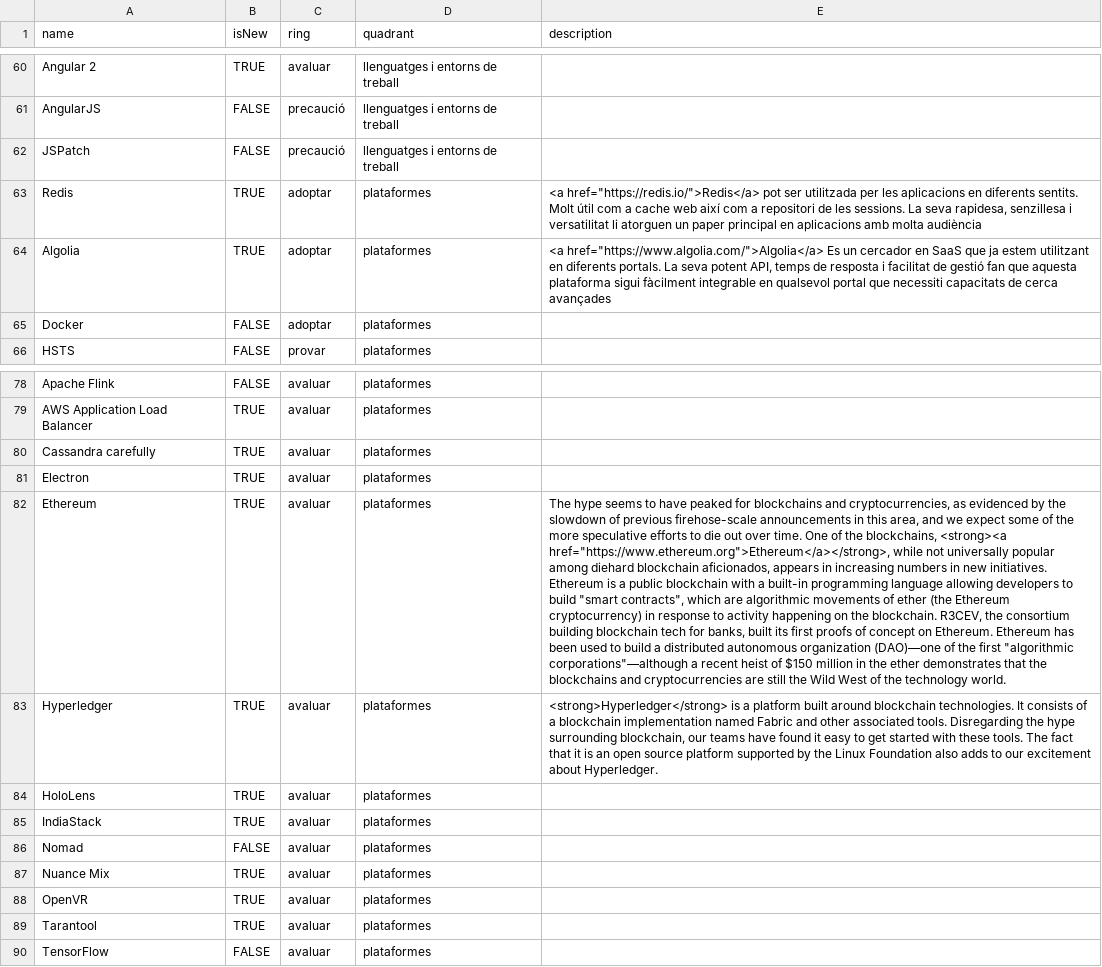
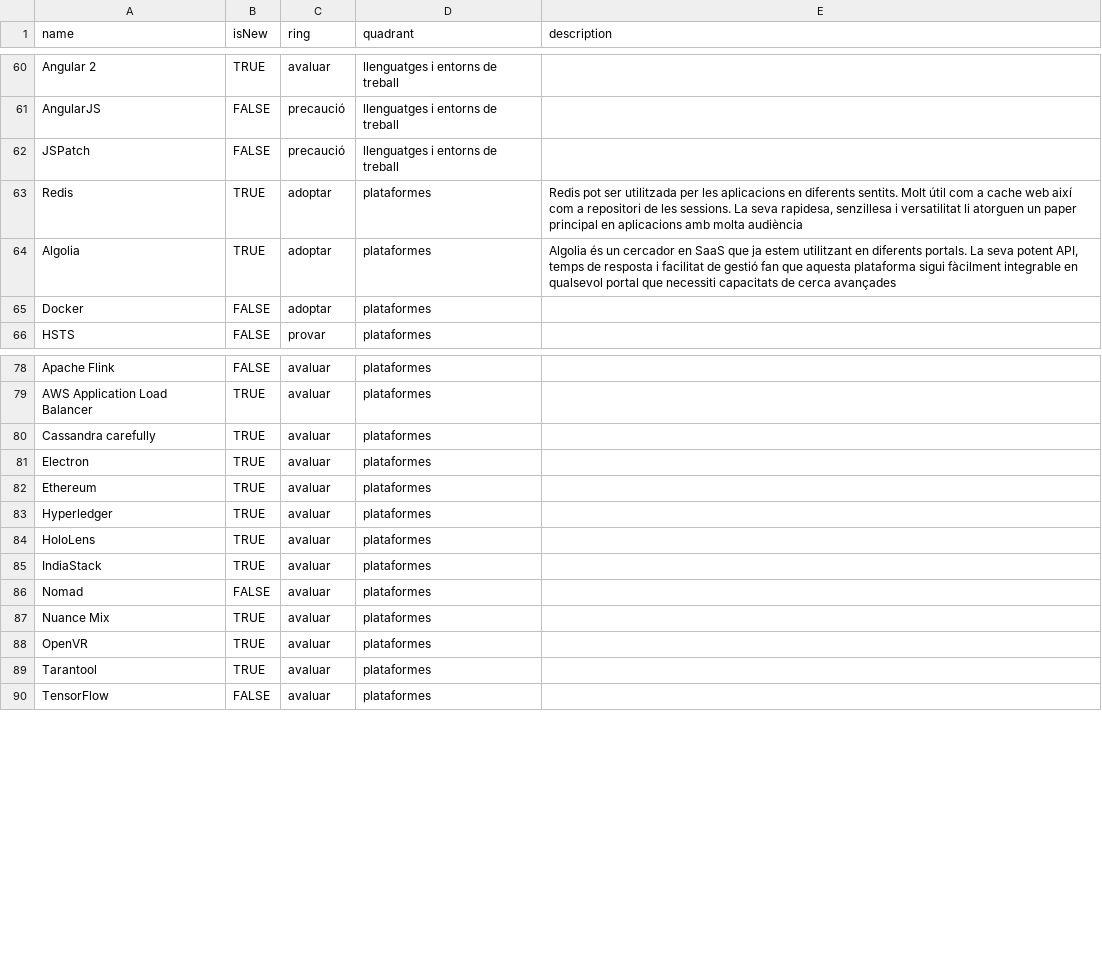
Before and after one commit to cs-canigo/build-your-own-radar, a CSV file: data/radar.csv, drawn as a sheet; only a part is shown, gaps mark what is left out; the diff names each change by its address in the sheet, - before the commit and + after, or states it on an @@ line.

Commit message:
Update radar.csv

```diff
--- a/data/radar.csv
+++ b/data/radar.csv
-E63 (description): <a href="https://redis.io/">Redis</a> pot ser…
+E63 (description): Redis pot ser…
-E64 (description): <a href="https://www.algolia.com/">Algolia</a> Es un cercador…
+E64 (description): Algolia és un cercador…
-E82 (description): The hype seems to have peaked for blockchains and cryptocurrencies, as evidenced by the slowdown of previous firehose-scale announcements in this area, and we expect some of the more speculative efforts to die out over time. One of the blockchains, <strong><a href="https://www.ethereum.org">Ethereum</a></strong>, while not universally popular among diehard blockchain aficionados, appears in increasing numbers in new initiatives. Ethereum is a public blockchain with a built-in programming language allowing developers to build "smart contracts", which are algorithmic movements of ether (the Ethereum cryptocurrency) in response to activity happening on the blockchain. R3CEV, the consortium building blockchain tech for banks, built its first proofs of concept on Ethereum. Ethereum has been used to build a distributed autonomous organization (DAO)—one of the first "algorithmic corporations"—although a recent heist of $150 million in the ether demonstrates that the blockchains and cryptocurrencies are still the Wild West of the technology world.
+E82 (description): (empty)
-E83 (description): <strong>Hyperledger</strong> is a platform built around blockchain technologies. It consists of a blockchain implementation named Fabric and other associated tools. Disregarding the hype surrounding blockchain, our teams have found it easy to get started with these tools. The fact that it is an open source platform supported by the Linux Foundation also adds to our excitement about Hyperledger.
+E83 (description): (empty)
```
